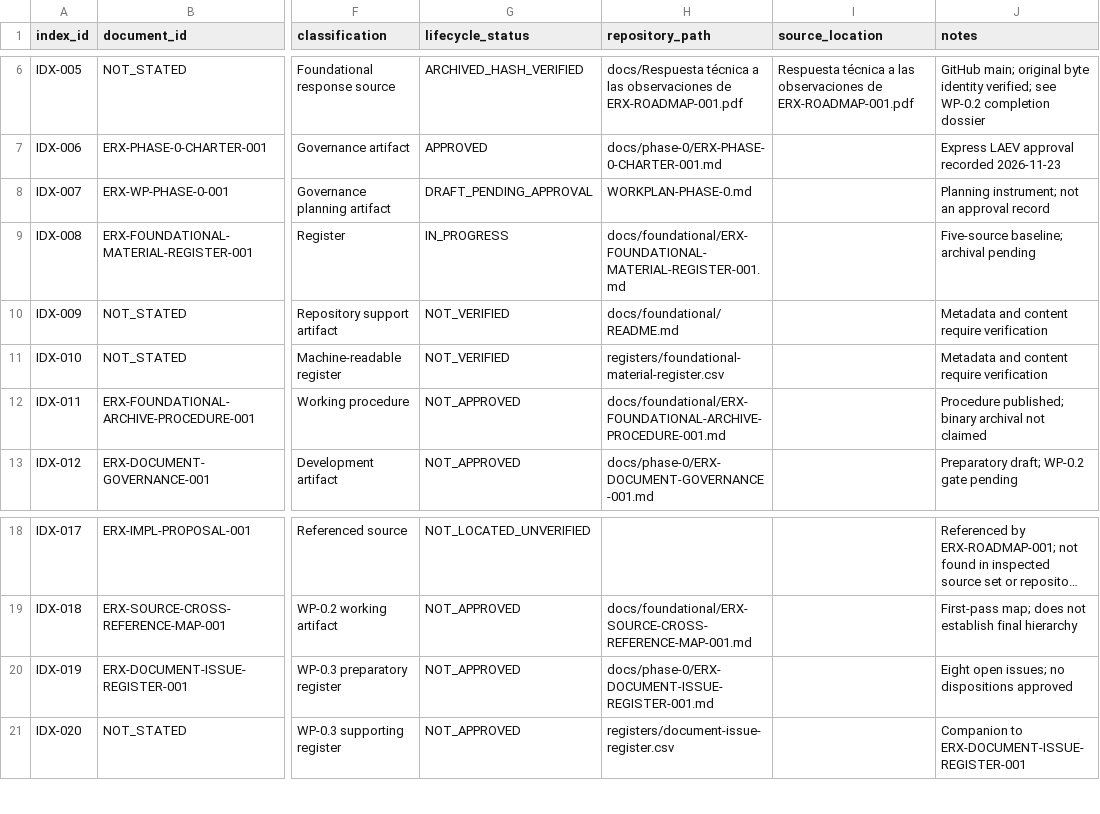
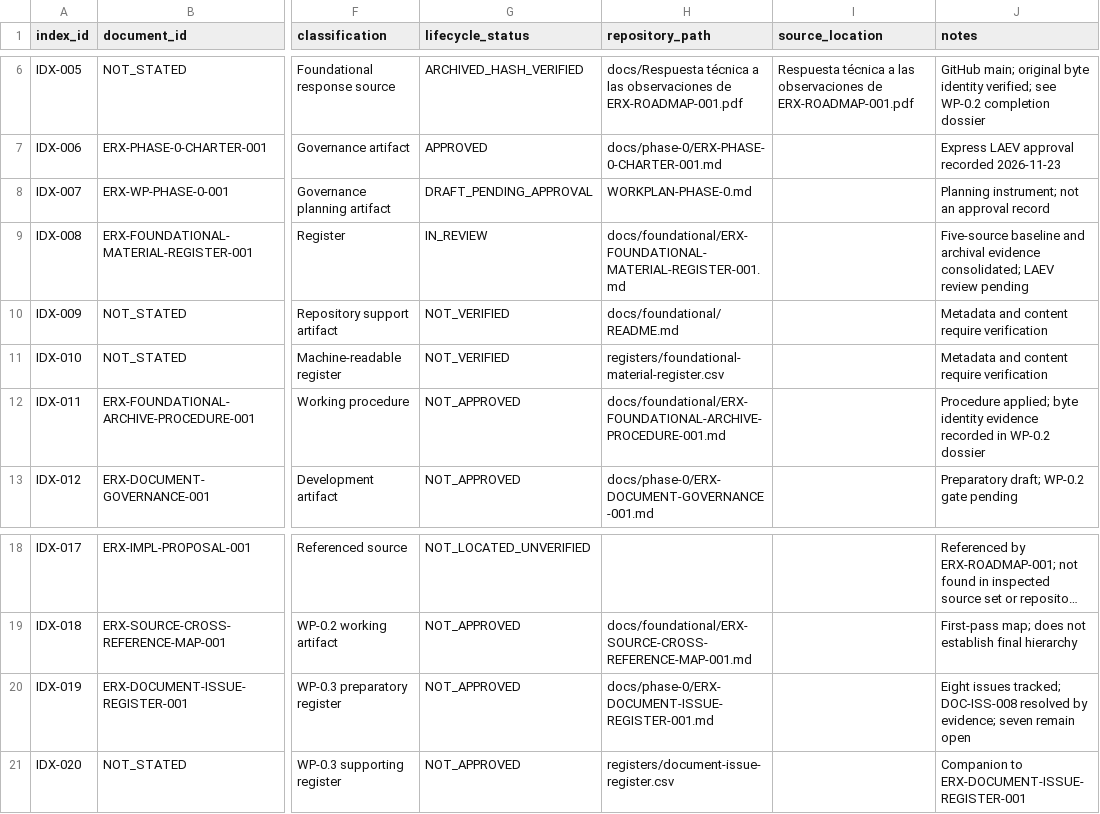
Before and after one commit to byLAEV/ERX-911-System-byLAEV, a CSV file: registers/document-register.csv, drawn as a sheet; only a part is shown, gaps mark what is left out; long unchanged cells end in …; the diff names each change by its address in the sheet, - before the commit and + after, or states it on an @@ line.

Commit message:
docs(wp-0.2): reconcile document register statuses and evidence

```diff
--- a/registers/document-register.csv
+++ b/registers/document-register.csv
-G9 (lifecycle_status): IN_PROGRESS
+G9 (lifecycle_status): IN_REVIEW
-J9 (notes): Five-source baseline; archival pending
+J9 (notes): Five-source baseline and archival evidence consolidated; LAEV review pending
-J12 (notes): Procedure published; binary archival not claimed
+J12 (notes): Procedure applied; byte identity evidence recorded in WP-0.2 dossier
-J20 (notes): Eight open issues; no dispositions approved
+J20 (notes): Eight issues tracked; DOC-ISS-008 resolved by evidence; seven remain open
```
